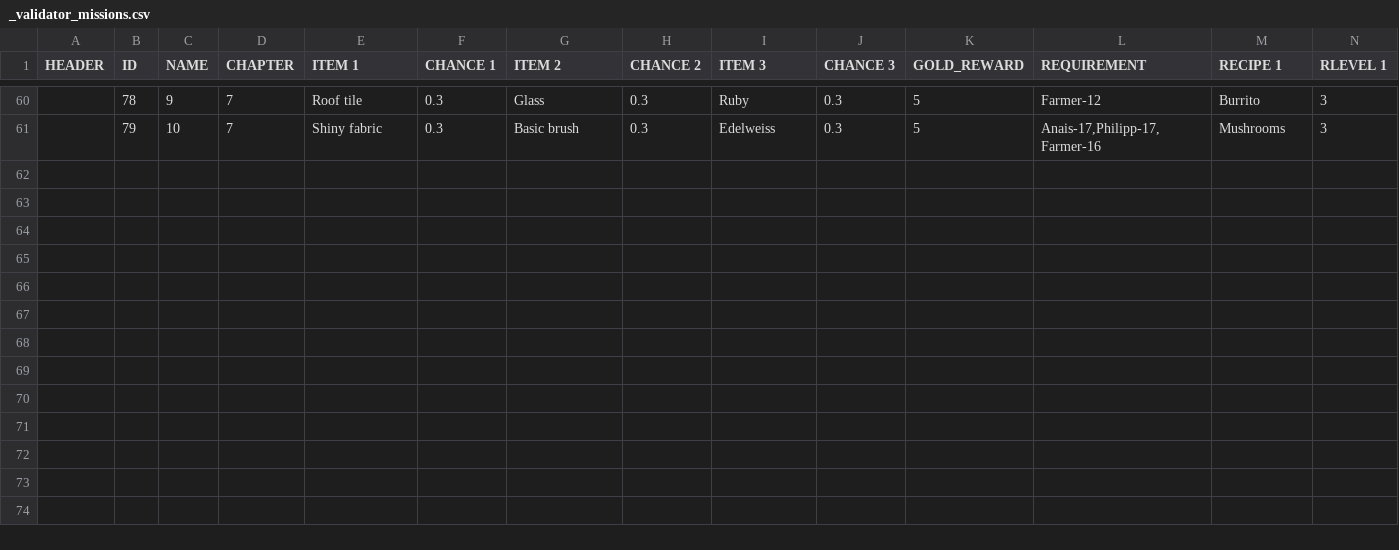
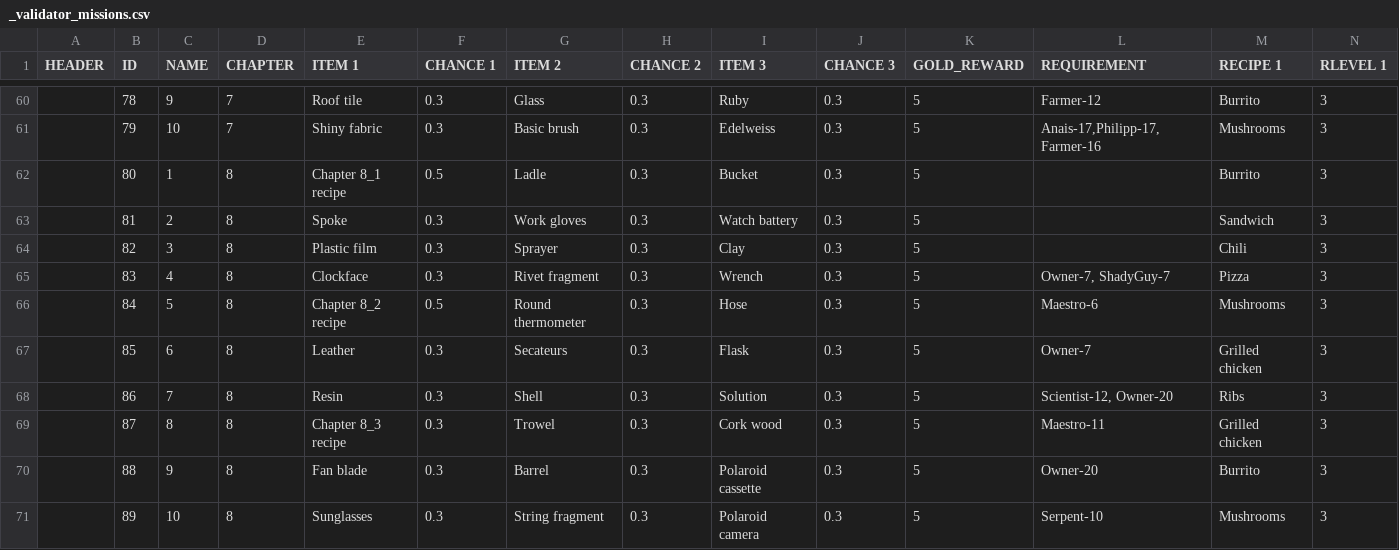
Before and after one commit to corhal/cr-calculator, a CSV file: _validator_missions.csv, drawn as a sheet; only a part is shown, gaps mark what is left out; rows hold the shown columns only; the diff names each change by its address in the sheet, - before the commit and + after, or states it on an @@ line.

```diff
--- a/_validator_missions.csv
+++ b/_validator_missions.csv
+row 62:  | 80 | 1 | 8 | Chapter 8_1 recipe | 0.5 | Ladle | 0.3 | Bucket | 0.3 | 5 |  | Burrito | 3
+row 63:  | 81 | 2 | 8 | Spoke | 0.3 | Work gloves | 0.3 | Watch battery | 0.3 | 5 |  | Sandwich | 3
+row 64:  | 82 | 3 | 8 | Plastic film | 0.3 | Sprayer | 0.3 | Clay | 0.3 | 5 |  | Chili | 3
+row 65:  | 83 | 4 | 8 | Clockface | 0.3 | Rivet fragment | 0.3 | Wrench | 0.3 | 5 | Owner-7, ShadyGuy-7 | Pizza | 3
+row 66:  | 84 | 5 | 8 | Chapter 8_2 recipe | 0.5 | Round thermometer | 0.3 | Hose | 0.3 | 5 | Maestro-6 | Mushrooms | 3
+row 67:  | 85 | 6 | 8 | Leather | 0.3 | Secateurs | 0.3 | Flask | 0.3 | 5 | Owner-7 | Grilled chicken | 3
+row 68:  | 86 | 7 | 8 | Resin | 0.3 | Shell | 0.3 | Solution | 0.3 | 5 | Scientist-12, Owner-20 | Ribs | 3
+row 69:  | 87 | 8 | 8 | Chapter 8_3 recipe | 0.3 | Trowel | 0.3 | Cork wood | 0.3 | 5 | Maestro-11 | Grilled chicken | 3
+row 70:  | 88 | 9 | 8 | Fan blade | 0.3 | Barrel | 0.3 | Polaroid cassette | 0.3 | 5 | Owner-20 | Burrito | 3
+row 71:  | 89 | 10 | 8 | Sunglasses | 0.3 | String fragment | 0.3 | Polaroid camera | 0.3 | 5 | Serpent-10 | Mushrooms | 3
```
Also changed, not shown: _validator_items.csv, _validator_quests.csv, 2 other files.
